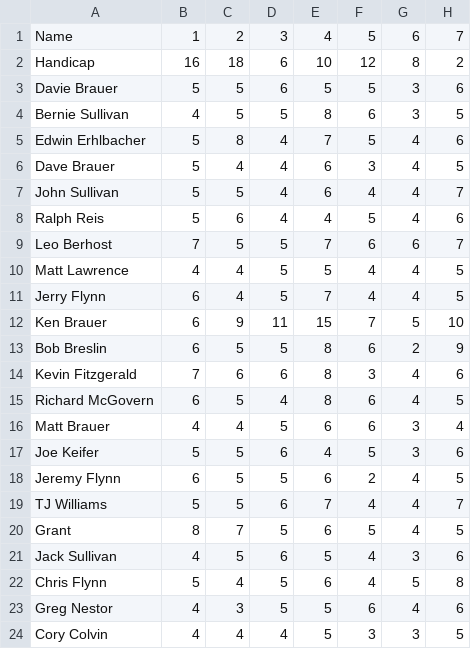
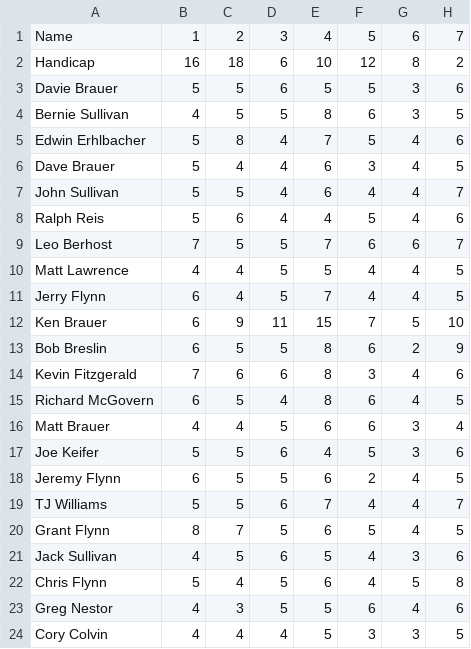
Before and after one commit to sullivanjack/Sparta, a CSV file: data/rounds/2024/Sparta2024_Day2.csv, drawn as a sheet; only a part is shown; the diff names each change by its address in the sheet, - before the commit and + after, or states it on an @@ line.

```diff
--- a/data/rounds/2024/Sparta2024_Day2.csv
+++ b/data/rounds/2024/Sparta2024_Day2.csv
-A20: Grant
+A20: Grant Flynn
```
Also changed, not shown: data/rounds/2024/Sparta2024_Day1.csv, data/rounds/2024/Sparta2024_Day3.csv, 14 other files.
